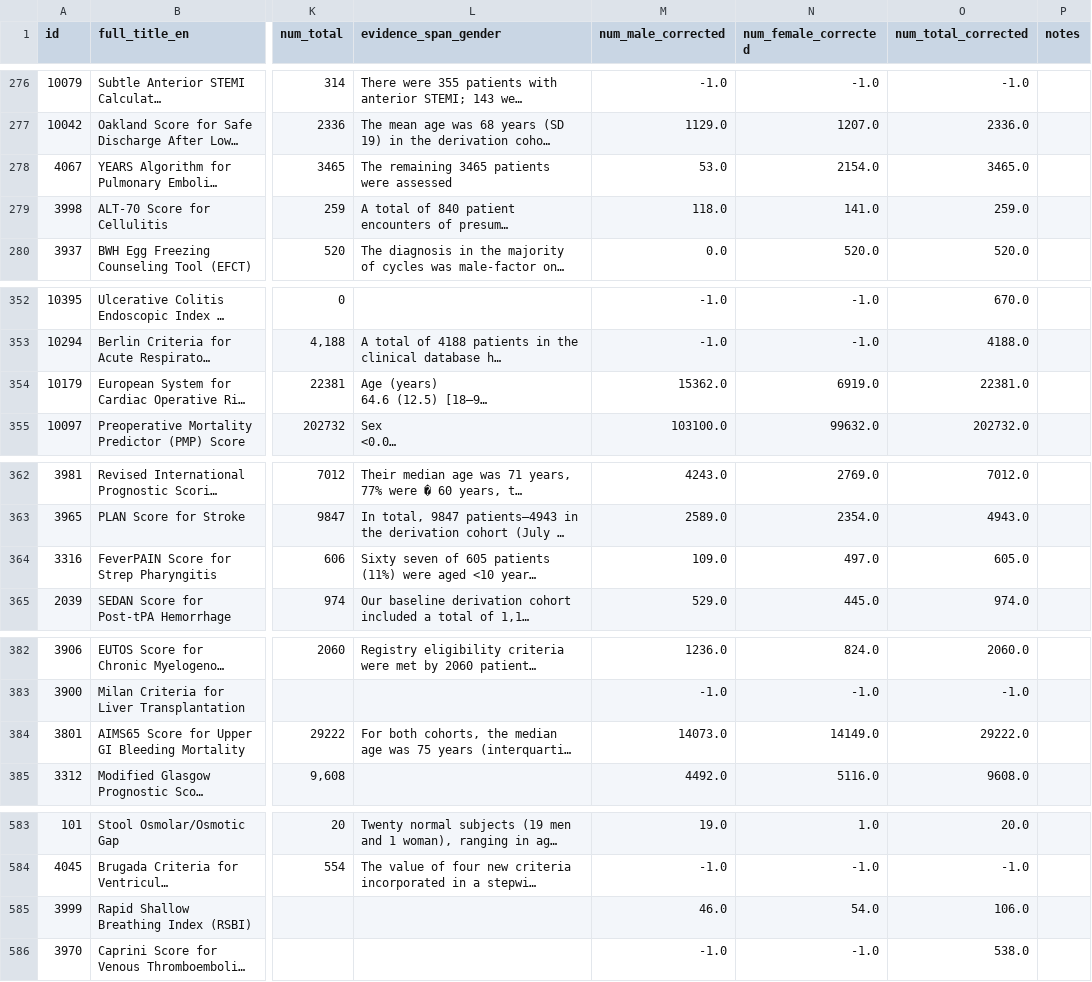
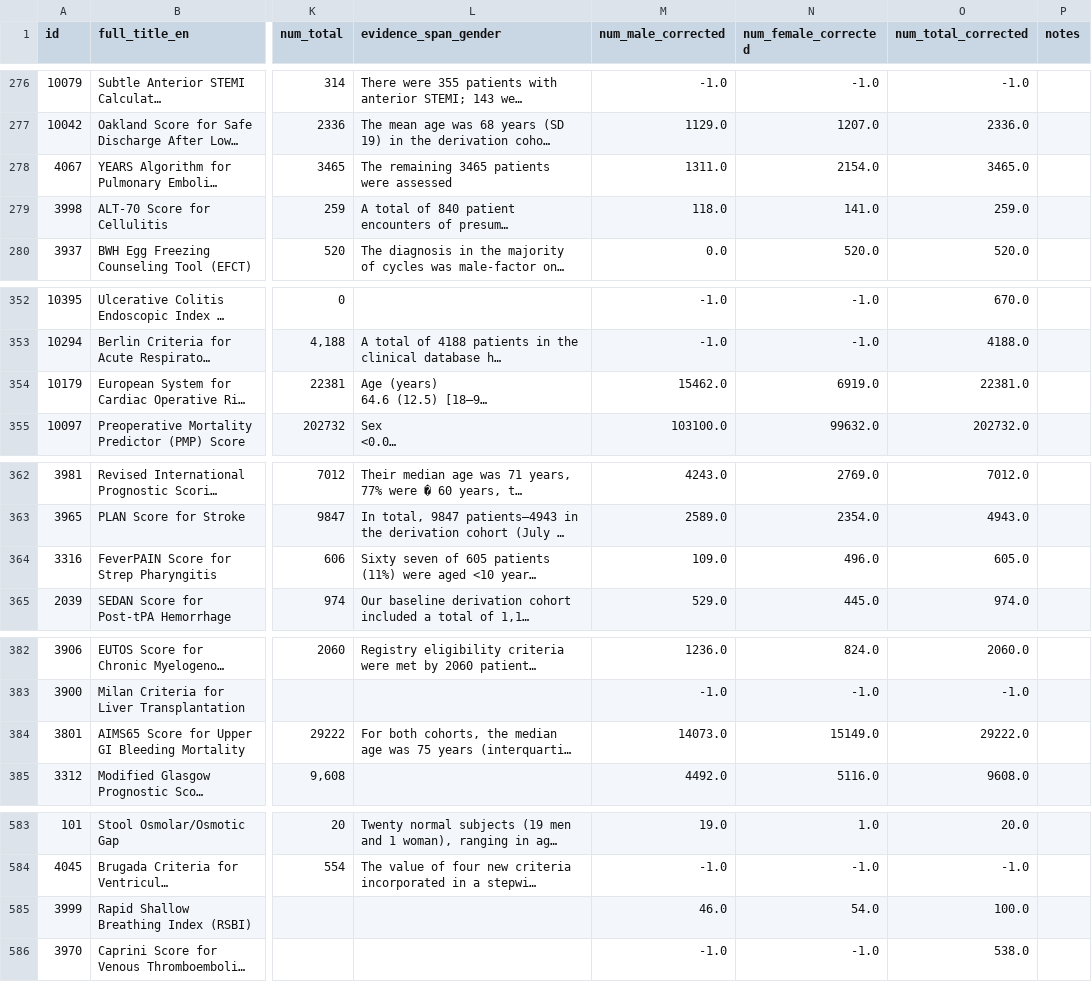
Before and after one commit to csinva/clinical-rule-analysis, a CSV file: data/main.csv, drawn as a sheet; only a part is shown, gaps mark what is left out; long unchanged cells end in …; the diff covers the shown part only; the diff names each change by its address in the sheet, - before the commit and + after, or states it on an @@ line.

```diff
--- a/data/main.csv
+++ b/data/main.csv
-M278 (num_male_corrected): 53.0
+M278 (num_male_corrected): 1311.0
-M354 (num_male_corrected): 15362.0
+M354 (num_male_corrected): 15462.0
-N364 (num_female_corrected): 497.0
+N364 (num_female_corrected): 496.0
-N384 (num_female_corrected): 14149.0
+N384 (num_female_corrected): 15149.0
-O585 (num_total_corrected): 106.0
+O585 (num_total_corrected): 100.0
```
Also changed, not shown: 16 edited cells elsewhere in this file, 5 other files.
